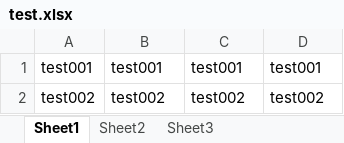
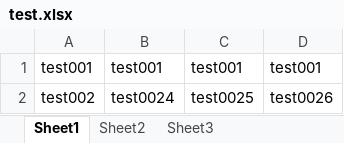
Before and after one commit to ritsu-dy/Project_MINECRAFT, an Excel workbook: MC_P/MC_P/Assets/04_TableDatas/test.xlsx, sheet Sheet1, drawn as a sheet; values as stored, in another font and other column widths than the file's, no borders; the diff names each change by its address in the sheet, - before the commit and + after, or states it on an @@ line.

Commit message:
test00

```diff
--- a/MC_P/MC_P/Assets/04_TableDatas/test.xlsx (sheet Sheet1)
+++ b/MC_P/MC_P/Assets/04_TableDatas/test.xlsx (sheet Sheet1)
-B2: test002
+B2: test0024
-C2: test002
+C2: test0025
-D2: test002
+D2: test0026
```
